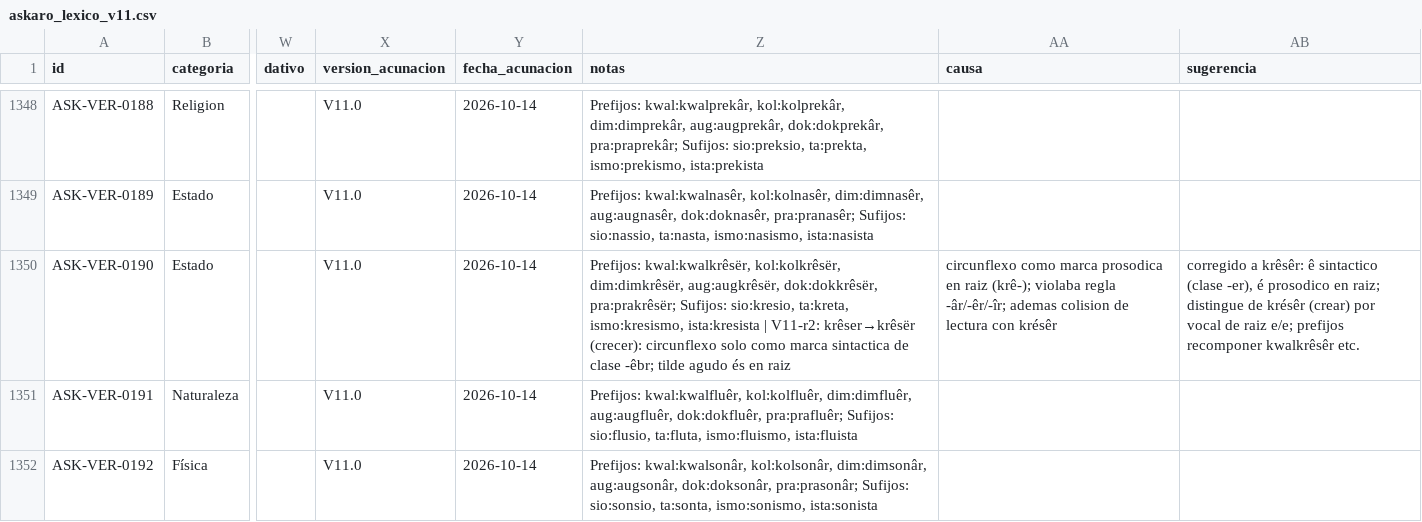
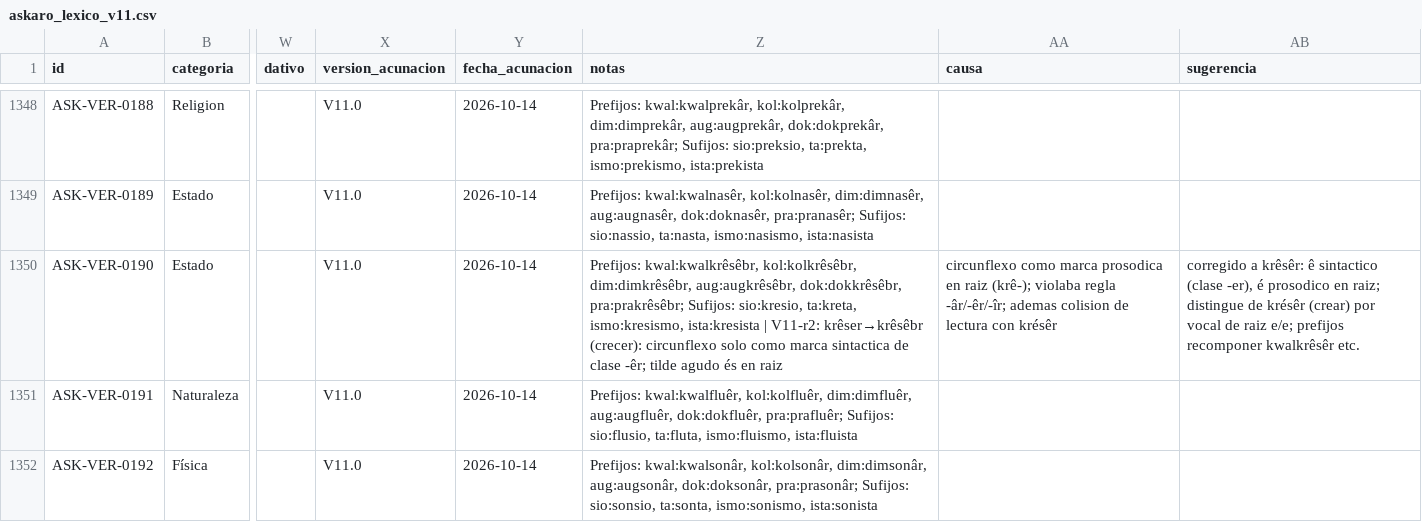
Before and after one commit to neogeneris/askaro, a CSV file: askaro_lexico_v11.csv, drawn as a sheet; only a part is shown, gaps mark what is left out; the diff names each change by its address in the sheet, - before the commit and + after, or states it on an @@ line.

```diff
--- a/askaro_lexico_v11.csv
+++ b/askaro_lexico_v11.csv
-Z1350 (notas): Prefijos: kwal:kwalkrêsër, kol:kolkrêsër, dim:dimkrêsër, aug:augkrêsër, dok:dokkrêsër, pra:prakrêsër; Sufijos: sio:kresio, ta:kreta, ismo:kresismo, ista:kresista | V11-r2: krêser→krêsër (crecer): circunflexo solo como marca sintactica de clase -êbr; tilde agudo…
+Z1350 (notas): Prefijos: kwal:kwalkrêsêbr, kol:kolkrêsêbr, dim:dimkrêsêbr, aug:augkrêsêbr, dok:dokkrêsêbr, pra:prakrêsêbr; Sufijos: sio:kresio, ta:kreta, ismo:kresismo, ista:kresista | V11-r2: krêser→krêsêbr (crecer): circunflexo solo como marca sintactica de clase -êr; tilde agudo…
```
Also changed, not shown: 1 other file.
